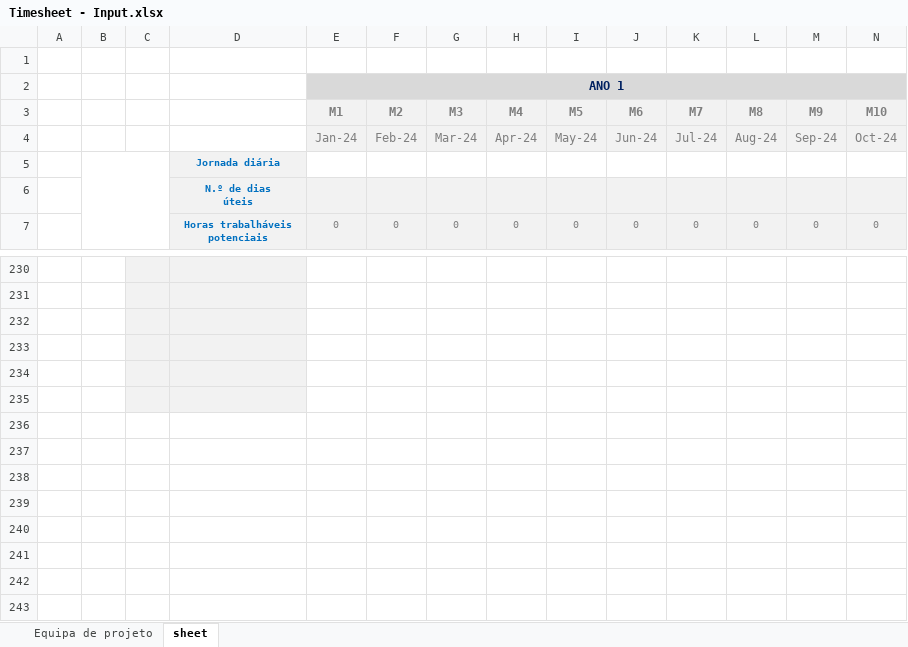
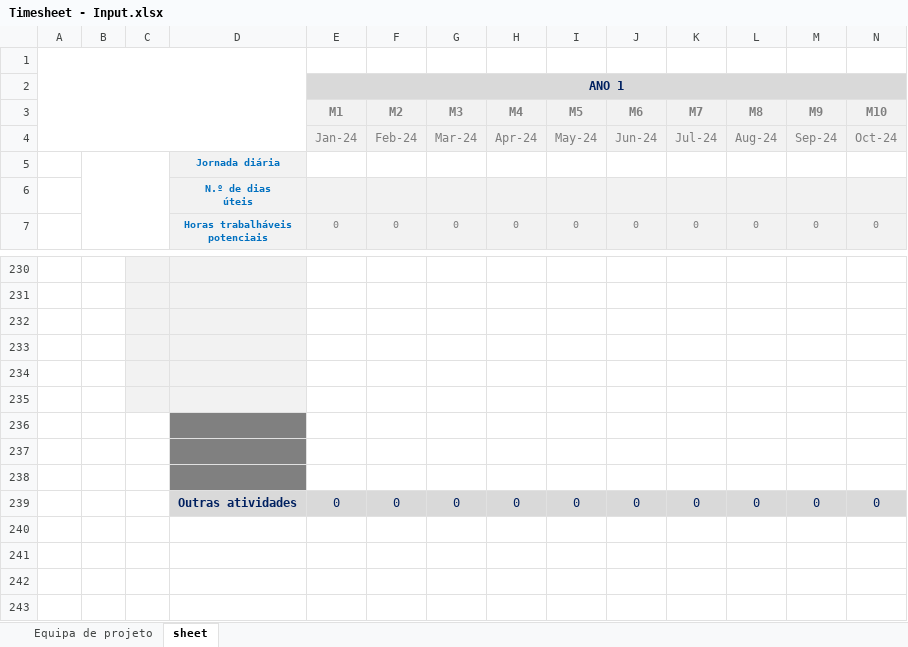
Before and after one commit to Rodrigosp20/timesheet-streamlit, an Excel workbook: assets/Timesheet - Input.xlsx, sheet sheet, drawn as a sheet; only a part is shown, gaps mark what is left out; values as stored, in another font and other column widths than the file's, no borders; conditional formats not drawn; rows hold the shown columns only; the diff names each change by its address in the sheet, - before the commit and + after, or states it on an @@ line.

Commit message:
Update: Timesheet Cliente & Interno

```diff
--- a/assets/Timesheet - Input.xlsx (sheet sheet)
+++ b/assets/Timesheet - Input.xlsx (sheet sheet)
+A1:D4 merged
-D236 fill: none
+D236 fill: #808080
+row 237: (empty)
+row 238: (empty)
+row 239:  |  |  | Outras atividades | 0 | 0 | 0 | 0 | 0 | 0 | 0 | 0 | 0 | 0
+row 241: (empty)
+row 242: (empty)
+row 243: (empty)
```
Also changed, not shown: 1 other file.
